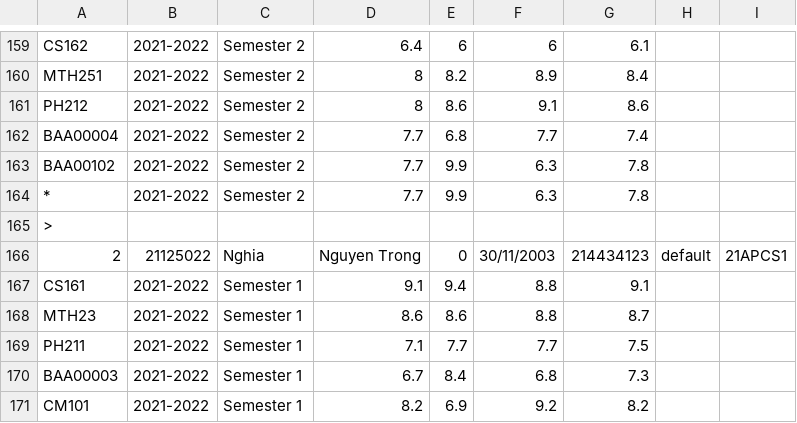
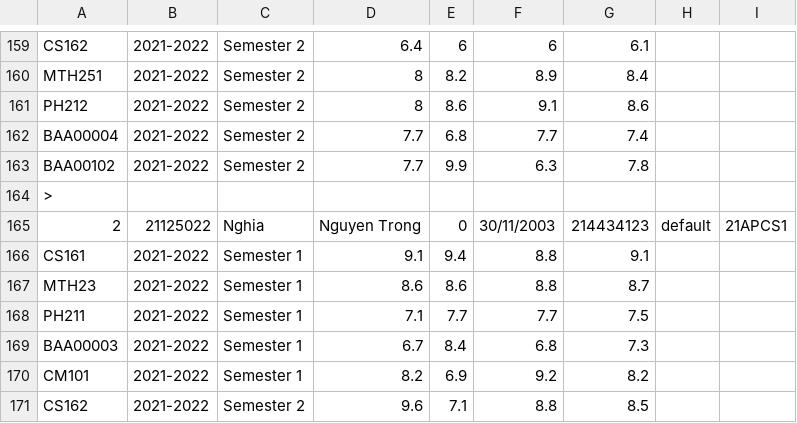
Before and after one commit to trongnghia2304/CS162-PortalApp, a CSV file: CS162-21APCS-18125030/csv/student_output.csv, drawn as a sheet; only a part is shown, gaps mark what is left out; the shorter side is filled out with more unchanged rows.

Commit message:
student is able to view their OWN courses now

```diff
--- a/CS162-21APCS-18125030/csv/student_output.csv
+++ b/CS162-21APCS-18125030/csv/student_output.csv
@@ -163,3 +163,2 @@ BAA00004,2021-2022,Semester 2,7.7,6.8,7.7,7.4
 BAA00102,2021-2022,Semester 2,7.7,9.9,6.3,7.8
-*,2021-2022,Semester 2,7.7,9.9,6.3,7.8
 >
```
Also changed, not shown: CS162-21APCS-18125030/csv/student_input.csv, 6 other files.
